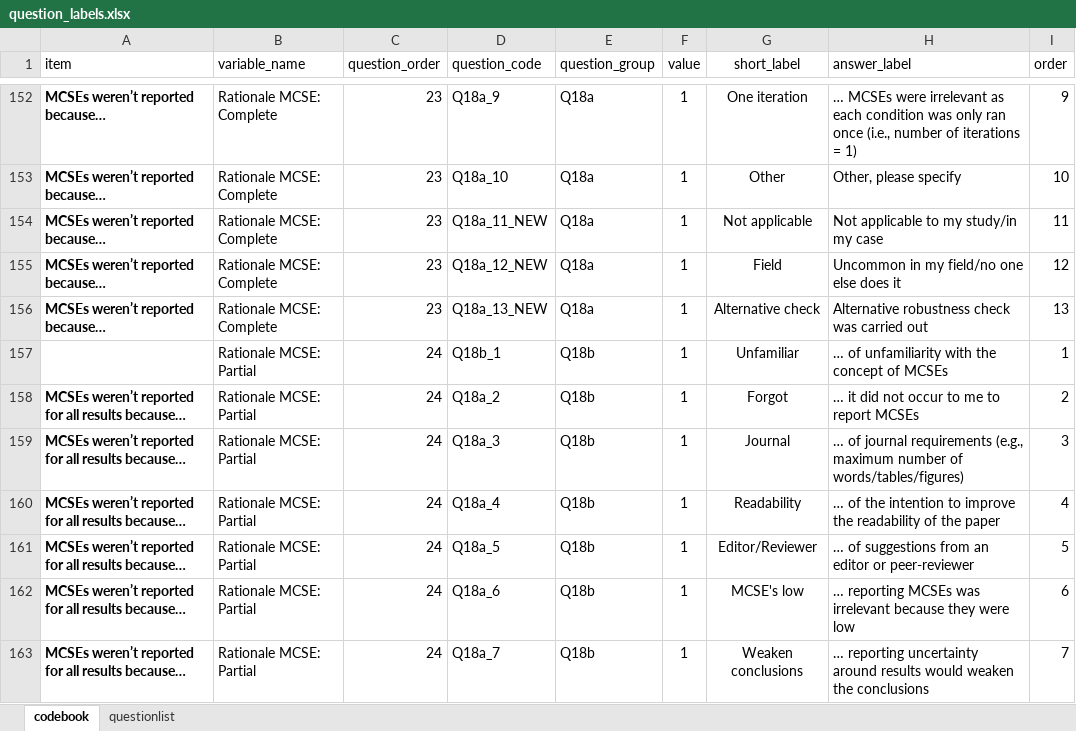
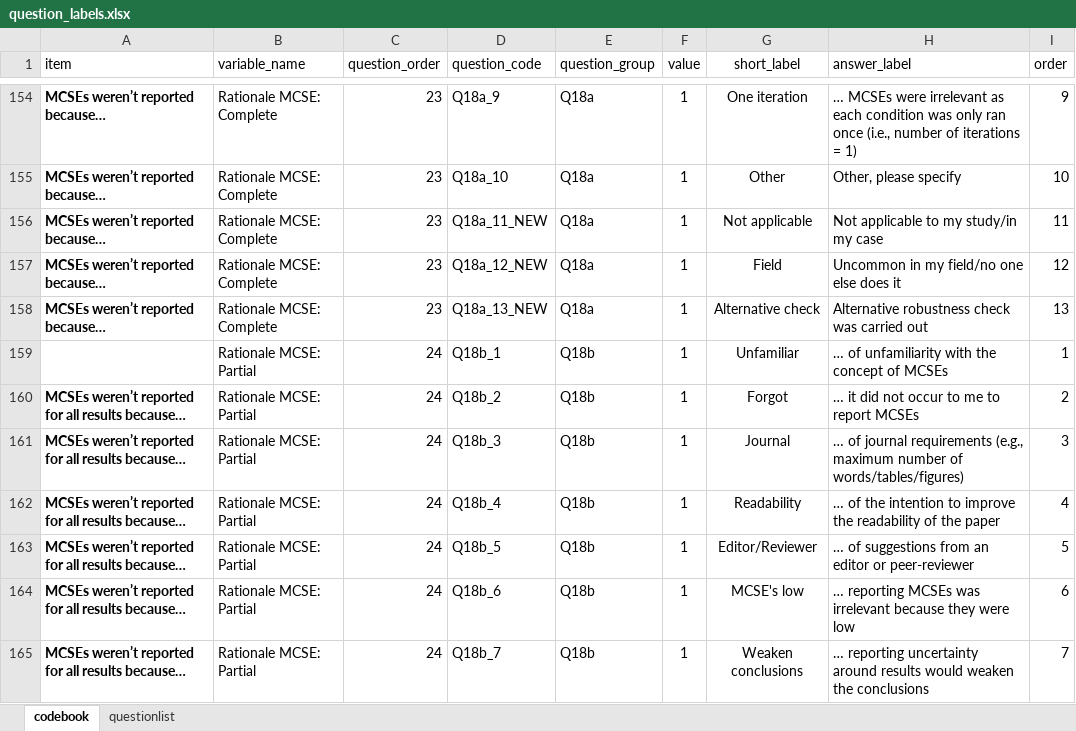
Before and after one commit to Anouk-Bouma/Simulation_Questionnaire, an Excel workbook: question_labels.xlsx, sheet codebook, drawn as a sheet; only a part is shown, gaps mark what is left out; values as stored, in another font and other column widths than the file's, no borders; addresses are those after the commit; the diff covers the shown part only; the diff names each change by its address in the sheet, - before the commit and + after, or states it on an @@ line.

Commit message:
typo's corrected

```diff
--- a/question_labels.xlsx (sheet codebook)
+++ b/question_labels.xlsx (sheet codebook)
-D160 (question_code): Q18a_2
+D160 (question_code): Q18b_2
-D161 (question_code): Q18a_3
+D161 (question_code): Q18b_3
-D162 (question_code): Q18a_4
+D162 (question_code): Q18b_4
-D163 (question_code): Q18a_5
+D163 (question_code): Q18b_5
-D164 (question_code): Q18a_6
+D164 (question_code): Q18b_6
-D165 (question_code): Q18a_7
+D165 (question_code): Q18b_7
```
Also changed, not shown: 2 added rows and 12 edited cells elsewhere in this sheet.
